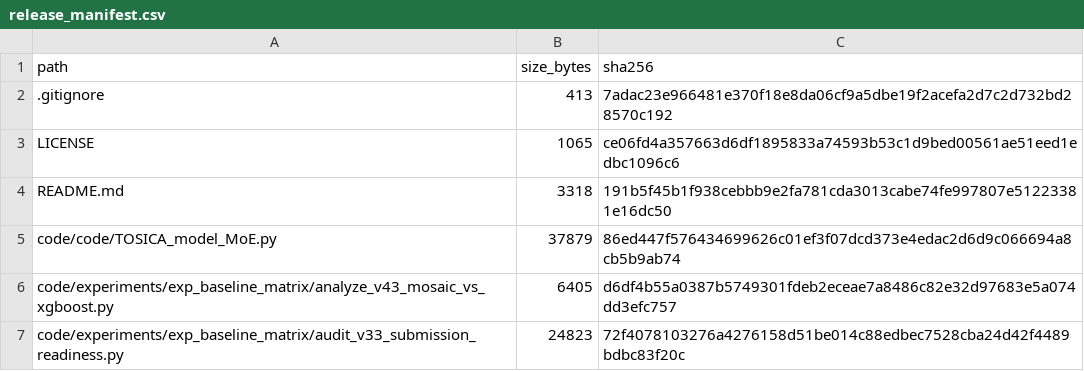
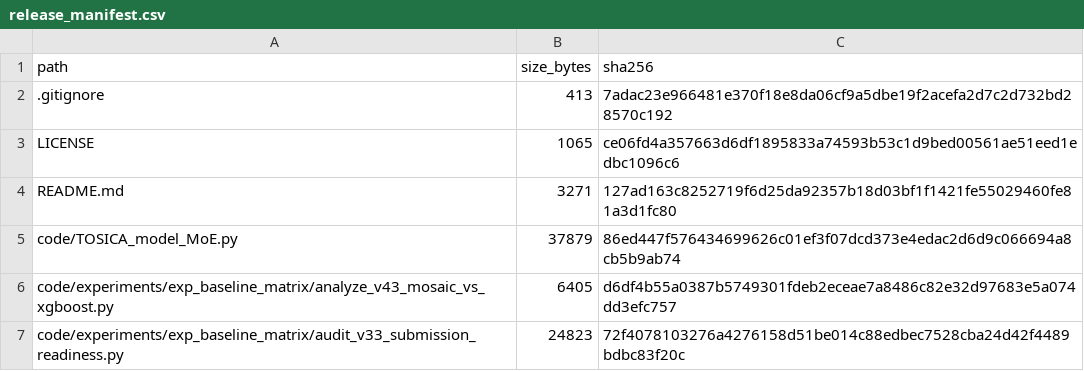
Before and after one commit to printfnice/MOSAIC, a CSV file: release_manifest.csv, drawn as a sheet; only a part is shown.

```diff
--- a/release_manifest.csv
+++ b/release_manifest.csv
@@ -3,4 +3,4 @@ path,size_bytes,sha256
 LICENSE,1065,ce06fd4a357663d6df1895833a74593b53c1d9bed00561ae51eed1edbc1096c6
-README.md,3318,191b5f45b1f938cebbb9e2fa781cda3013cabe74fe997807e51223381e16dc50
-code/code/TOSICA_model_MoE.py,37879,86ed447f576434699626c01ef3f07dcd373e4edac2d6d9c066694a8cb5b9ab74
+README.md,3271,127ad163c8252719f6d25da92357b18d03bf1f1421fe55029460fe81a3d1fc80
+code/TOSICA_model_MoE.py,37879,86ed447f576434699626c01ef3f07dcd373e4edac2d6d9c066694a8cb5b9ab74
 code/experiments/exp_baseline_matrix/analyze_v43_mosaic_vs_xgboost.py,6405,d6df4b55a0387b5749301fdeb2eceae7a8486c82e32d97683e5a074dd3efc757
```
Also changed, not shown: 3 other files.
